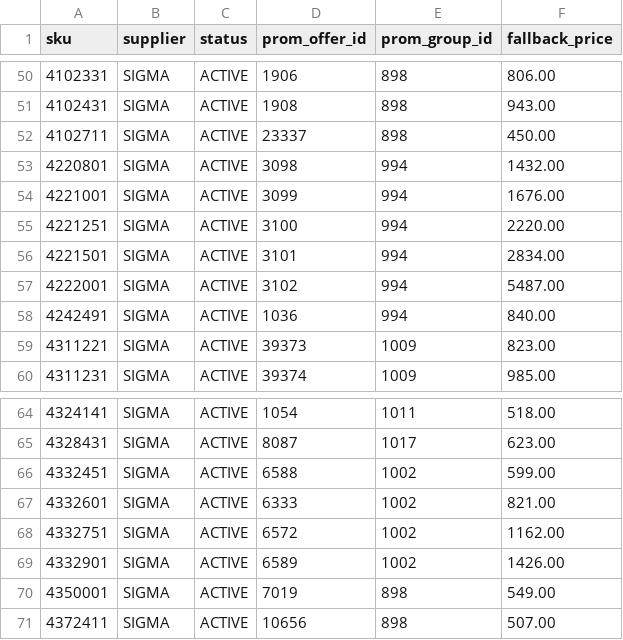
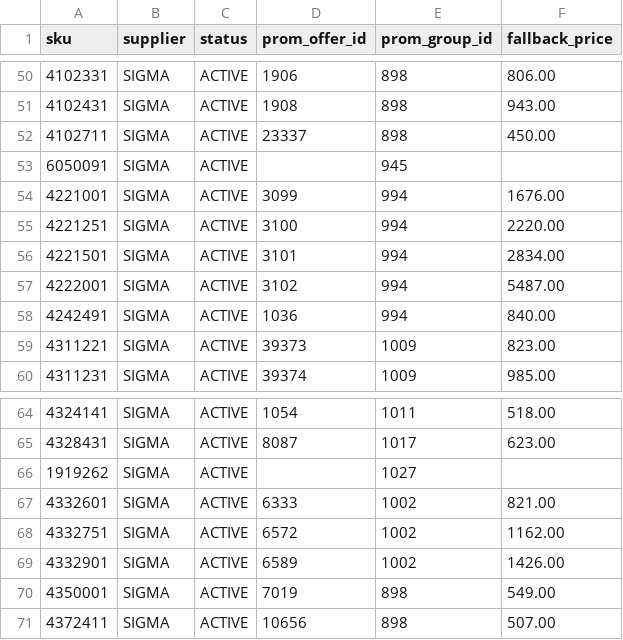
Before and after one commit to yuriimitiaiev-coder/talpa-golden1000-feed-prod, a CSV file: pool/catalog_pool_02.csv, drawn as a sheet; only a part is shown, gaps mark what is left out; removed rows and columns are numbered as before the commit, all else as after; the diff names each change by its address in the sheet, - before the commit and + after, or states it on an @@ line.

```diff
--- a/pool/catalog_pool_02.csv
+++ b/pool/catalog_pool_02.csv
-row 53: 4220801 | SIGMA | ACTIVE | 3098 | 994 | 1432.00
+row 53: 6050091 | SIGMA | ACTIVE |  | 945
-row 66: 4332451 | SIGMA | ACTIVE | 6588 | 1002 | 599.00
+row 66: 1919262 | SIGMA | ACTIVE |  | 1027
```
Also changed, not shown: pool/catalog_pool_01.csv, pool/catalog_pool_03.csv, 3 other files.
